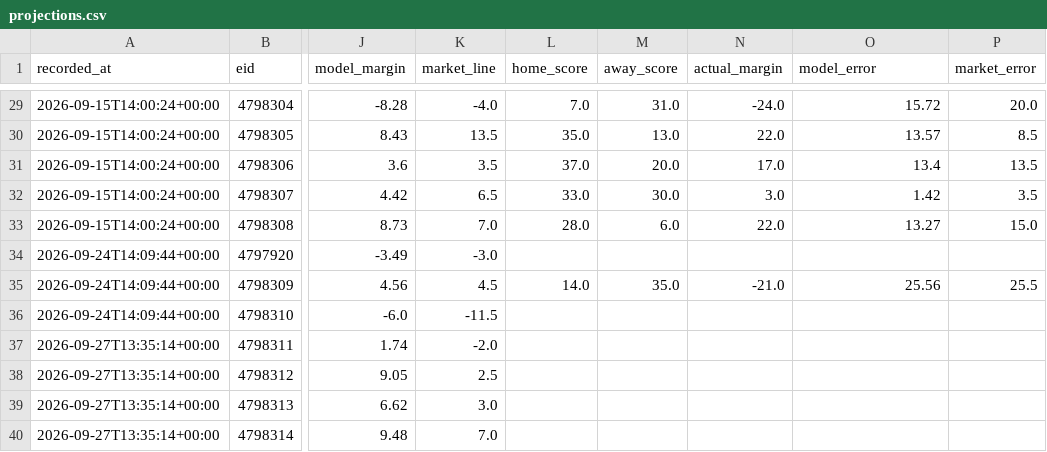
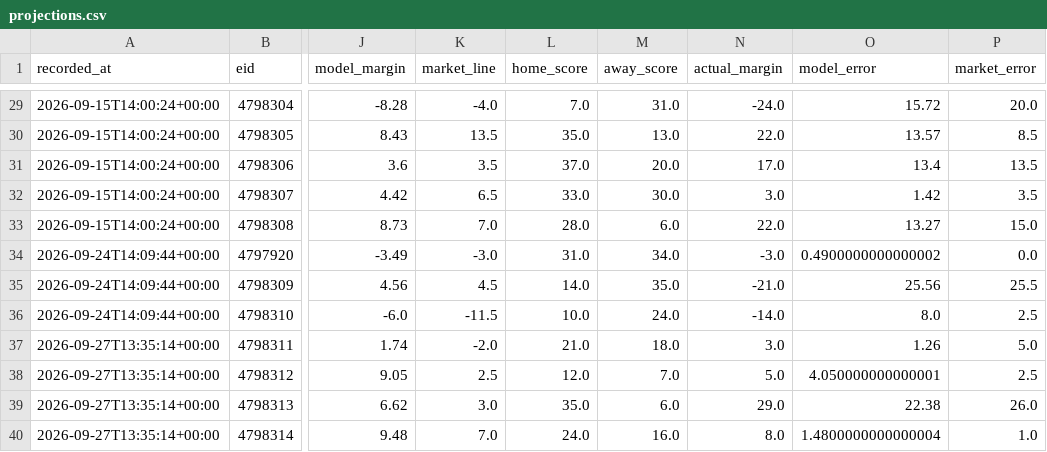
Before and after one commit to locodelamatacoco/sports-app1.1, a CSV file: model/output/projections.csv, drawn as a sheet; only a part is shown, gaps mark what is left out; the diff covers the shown part only; the diff names each change by its address in the sheet, - before the commit and + after, or states it on an @@ line.

```diff
--- a/model/output/projections.csv
+++ b/model/output/projections.csv
-L34 (home_score): (empty)
+L34 (home_score): 31.0
-M34 (away_score): (empty)
+M34 (away_score): 34.0
-N34 (actual_margin): (empty)
+N34 (actual_margin): -3.0
-O34 (model_error): (empty)
+O34 (model_error): 0.4900000000000002
-P34 (market_error): (empty)
+P34 (market_error): 0.0
-L36 (home_score): (empty)
+L36 (home_score): 10.0
-M36 (away_score): (empty)
+M36 (away_score): 24.0
-N36 (actual_margin): (empty)
+N36 (actual_margin): -14.0
-O36 (model_error): (empty)
+O36 (model_error): 8.0
-P36 (market_error): (empty)
+P36 (market_error): 2.5
-L37 (home_score): (empty)
+L37 (home_score): 21.0
-M37 (away_score): (empty)
+M37 (away_score): 18.0
-N37 (actual_margin): (empty)
+N37 (actual_margin): 3.0
-O37 (model_error): (empty)
+O37 (model_error): 1.26
-P37 (market_error): (empty)
+P37 (market_error): 5.0
-L38 (home_score): (empty)
+L38 (home_score): 12.0
-M38 (away_score): (empty)
+M38 (away_score): 7.0
-N38 (actual_margin): (empty)
+N38 (actual_margin): 5.0
-O38 (model_error): (empty)
+O38 (model_error): 4.050000000000001
-P38 (market_error): (empty)
+P38 (market_error): 2.5
-L39 (home_score): (empty)
+L39 (home_score): 35.0
-M39 (away_score): (empty)
+M39 (away_score): 6.0
-N39 (actual_margin): (empty)
+N39 (actual_margin): 29.0
-O39 (model_error): (empty)
+O39 (model_error): 22.38
-P39 (market_error): (empty)
+P39 (market_error): 26.0
-L40 (home_score): (empty)
+L40 (home_score): 24.0
-M40 (away_score): (empty)
+M40 (away_score): 16.0
-N40 (actual_margin): (empty)
+N40 (actual_margin): 8.0
-O40 (model_error): (empty)
+O40 (model_error): 1.4800000000000004
-P40 (market_error): (empty)
+P40 (market_error): 1.0
```
Also changed, not shown: 38 edited cells elsewhere in this file, model/output/ledger.csv, 1 other file.
